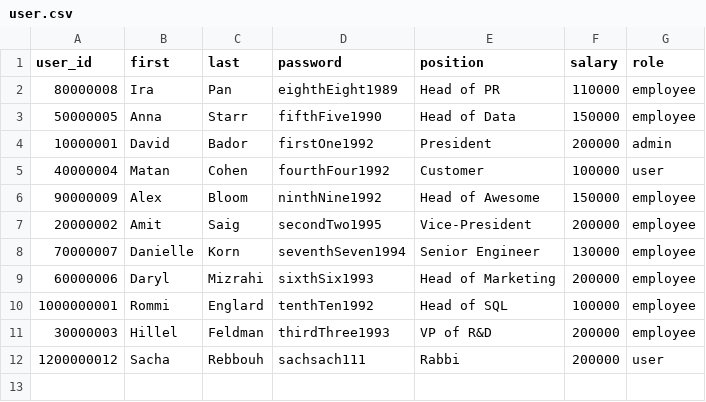
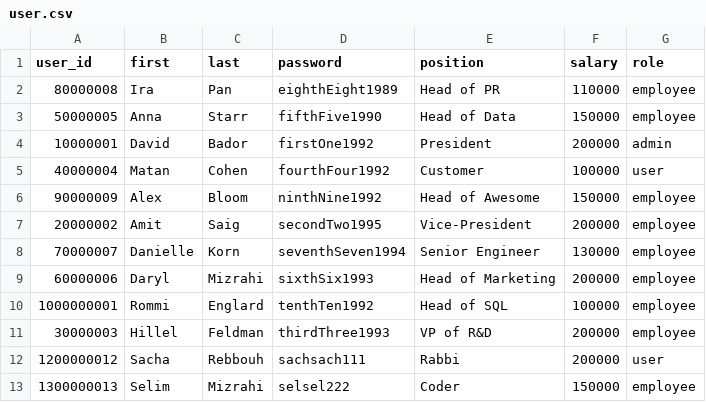
Before and after one commit to davidbador/python_mini_project, a CSV file: user.csv, drawn as a sheet; the diff names each change by its address in the sheet, - before the commit and + after, or states it on an @@ line.

```diff
--- a/user.csv
+++ b/user.csv
+row 13: 1300000013 | Selim | Mizrahi | selsel222 | Coder | 150000 | employee
```
Also changed, not shown: 2 other files.
